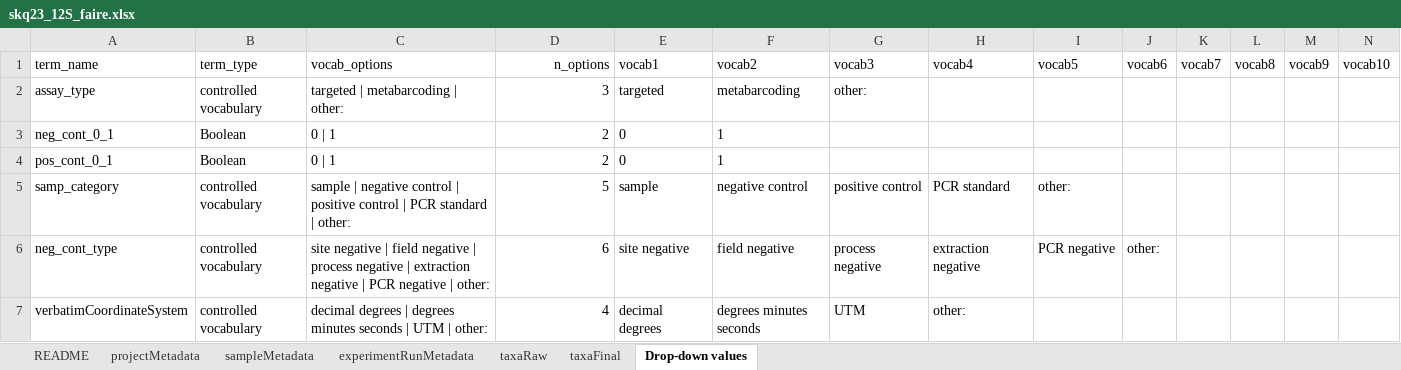
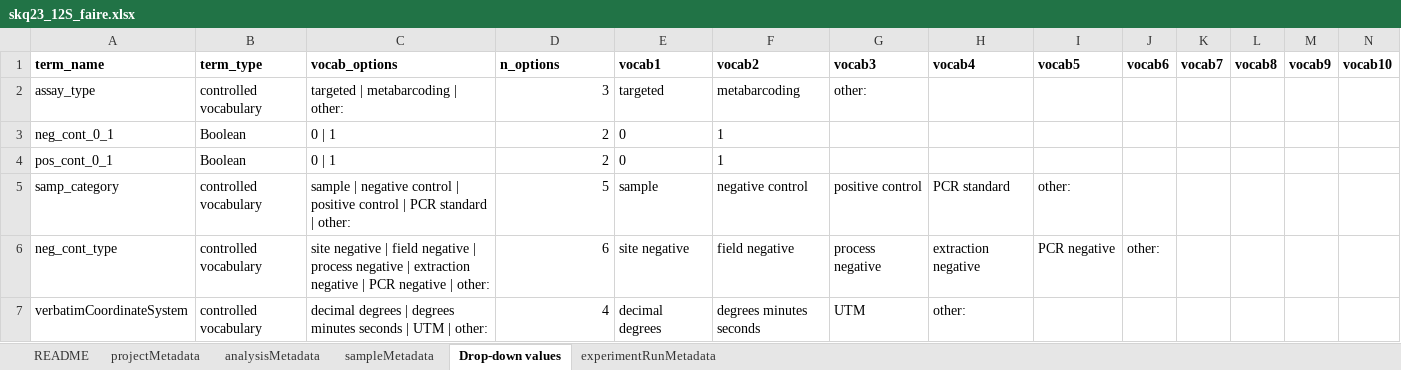
Before and after one commit to NOAA-PMEL/FAIRe-Mapping, an Excel workbook: projects/EcoFoci/skq23_12S/data/skq23_12S_faire.xlsx, sheet Drop-down values, drawn as a sheet; only a part is shown; values as stored, in another font and other column widths than the file's, no borders; the diff covers the shown part only; the diff names each change by its address in the sheet, - before the commit and + after, or states it on an @@ line.

```diff
--- a/projects/EcoFoci/skq23_12S/data/skq23_12S_faire.xlsx (sheet Drop-down values)
+++ b/projects/EcoFoci/skq23_12S/data/skq23_12S_faire.xlsx (sheet Drop-down values)
-sheet tab: taxaRaw
-sheet tab: taxaFinal
+sheet tab: analysisMetadata
@@ sheet tab order changed: README | projectMetadata | analysisMetadata | sampleMetadata | Drop-down values | experimentRunMetadata @@
-A1:N1 bold: off
+A1:N1 bold: on
-D1 alignment: right
+D1 alignment: left
```
Also changed, not shown: cell formats elsewhere in this sheet, sheet sampleMetadata, sheet projectMetadata, sheet README, sheet experimentRunMetadata, projects/EcoFoci/dy2012/data/dy2012_faire.xlsx, 7 other files.
